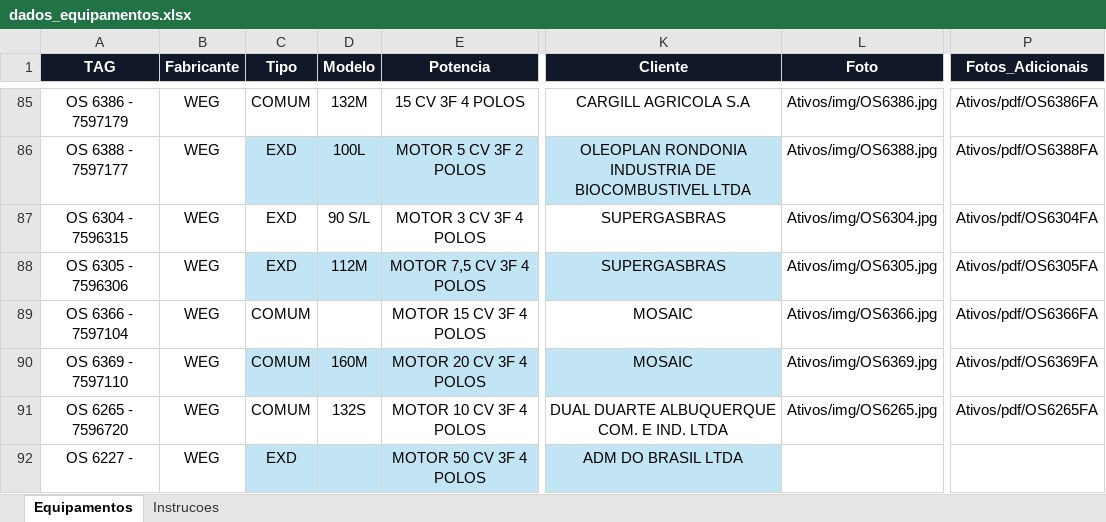
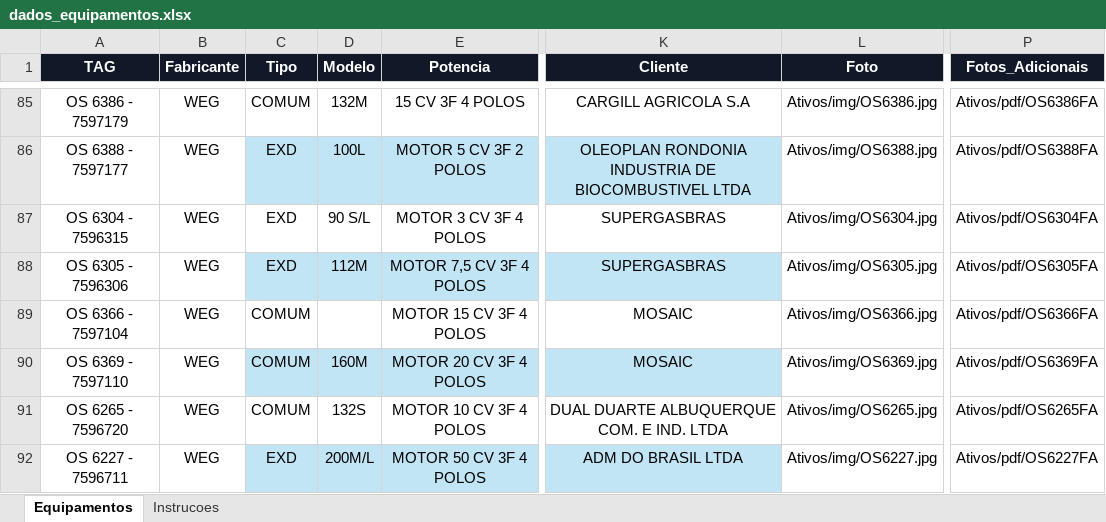
Before and after one commit to Gold-Redutores/MOTORES-CONCLUIDOS, an Excel workbook: dados_equipamentos.xlsx, sheet Equipamentos, drawn as a sheet; only a part is shown, gaps mark what is left out; values as stored, in another font and other column widths than the file's, no borders; conditional formats and table styles not drawn; the diff names each change by its address in the sheet, - before the commit and + after, or states it on an @@ line.

Commit message:
Add files via upload

```diff
--- a/dados_equipamentos.xlsx (sheet Equipamentos)
+++ b/dados_equipamentos.xlsx (sheet Equipamentos)
-A92 (TAG): OS 6227 -
+A92 (TAG): OS 6227 - 7596711
-D92 (Modelo): (empty)
+D92 (Modelo): 200M/L
-L92 (Foto): (empty)
+L92 (Foto): Ativos/img/OS6227.jpg
-P92 (Fotos_Adicionais): (empty)
+P92 (Fotos_Adicionais): Ativos/pdf/OS6227FA
```
